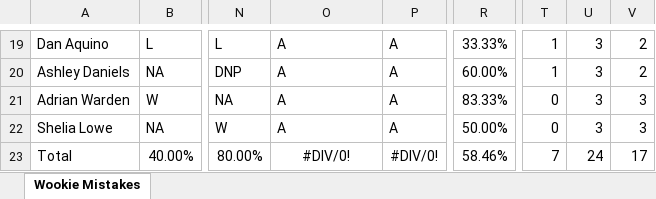
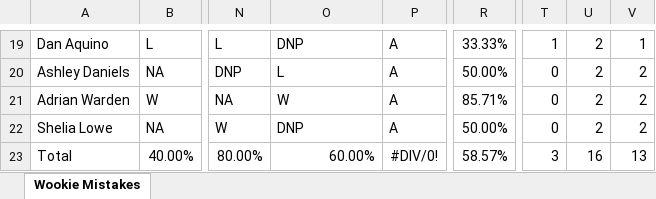
Before and after one commit to berryscottr/magic-8ball, an Excel workbook: data/Fall2022Schedule.xlsx, sheet Wookie Mistakes, drawn as a sheet; only a part is shown, gaps mark what is left out; values as stored, in another font and other column widths than the file's, no borders; the diff covers the shown part only; the diff names each change by its address in the sheet, - before the commit and + after, or states it on an @@ line.

```diff
--- a/data/Fall2022Schedule.xlsx (sheet Wookie Mistakes)
+++ b/data/Fall2022Schedule.xlsx (sheet Wookie Mistakes)
-O19: A
+O19: DNP
-U19:U22: 3
+U19:U22: 2
-V19: 2
+V19: 1
-O20: A
+O20: L
-R20: 60.00%
+R20: 50.00%
-T20: 1
+T20: 0
-O21: A
+O21: W
-R21: 83.33%
+R21: 85.71%
-V21:V22: 3
+V21:V22: 2
-O22: A
+O22: DNP
-O23: #DIV/0!
+O23: 60.00%
-O23 alignment: center
+O23 alignment: right
-R23: 58.46%
+R23: 58.57%
-T23: 7
+T23: 3
-U23: 24
+U23: 16
-V23: 17
+V23: 13
```
Also changed, not shown: 49 edited cells and cell formats elsewhere in this sheet, data/InningCounts.xlsx, 1 other file.
